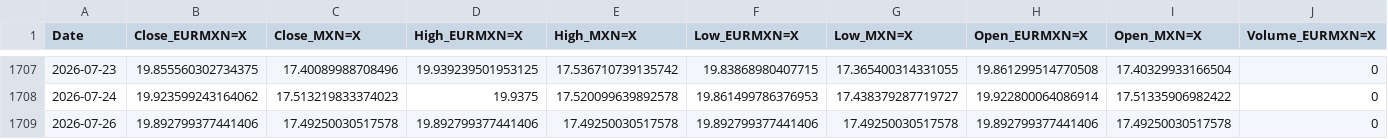
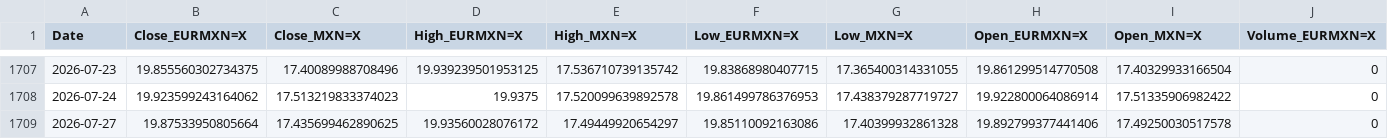
Before and after one commit to davidrmh/github_sandbox, a CSV file: src/output/prices.csv, drawn as a sheet; only a part is shown, gaps mark what is left out; removed rows and columns are numbered as before the commit, all else as after; rows hold the shown columns only; the diff names each change by its address in the sheet, - before the commit and + after, or states it on an @@ line.

```diff
--- a/src/output/prices.csv
+++ b/src/output/prices.csv
-row 1709: 2026-07-26 | 19.892799377441406 | 17.49250030517578 | 19.892799377441406 | 17.49250030517578 | 19.892799377441406 | 17.49250030517578 | 19.892799377441406 | 17.49250030517578 | 0
+row 1709: 2026-07-27 | 19.87533950805664 | 17.435699462890625 | 19.93560028076172 | 17.49449920654297 | 19.85110092163086 | 17.40399932861328 | 19.892799377441406 | 17.49250030517578 | 0
```
